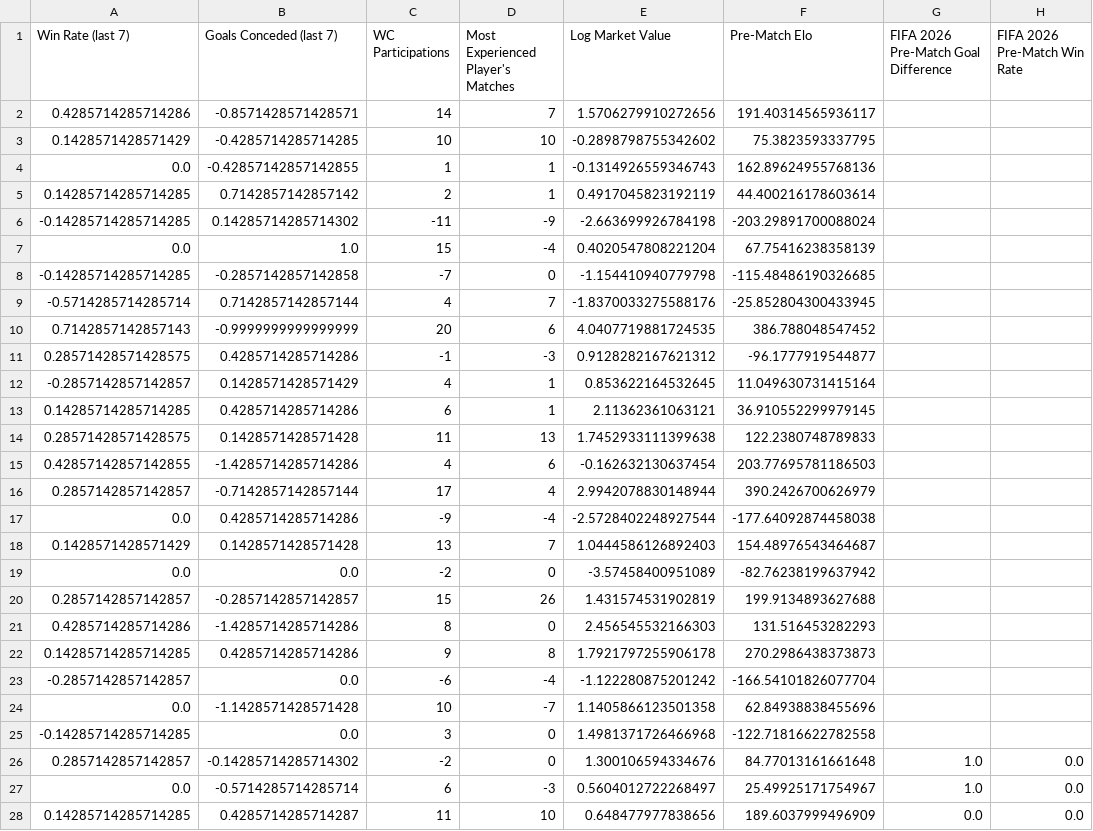
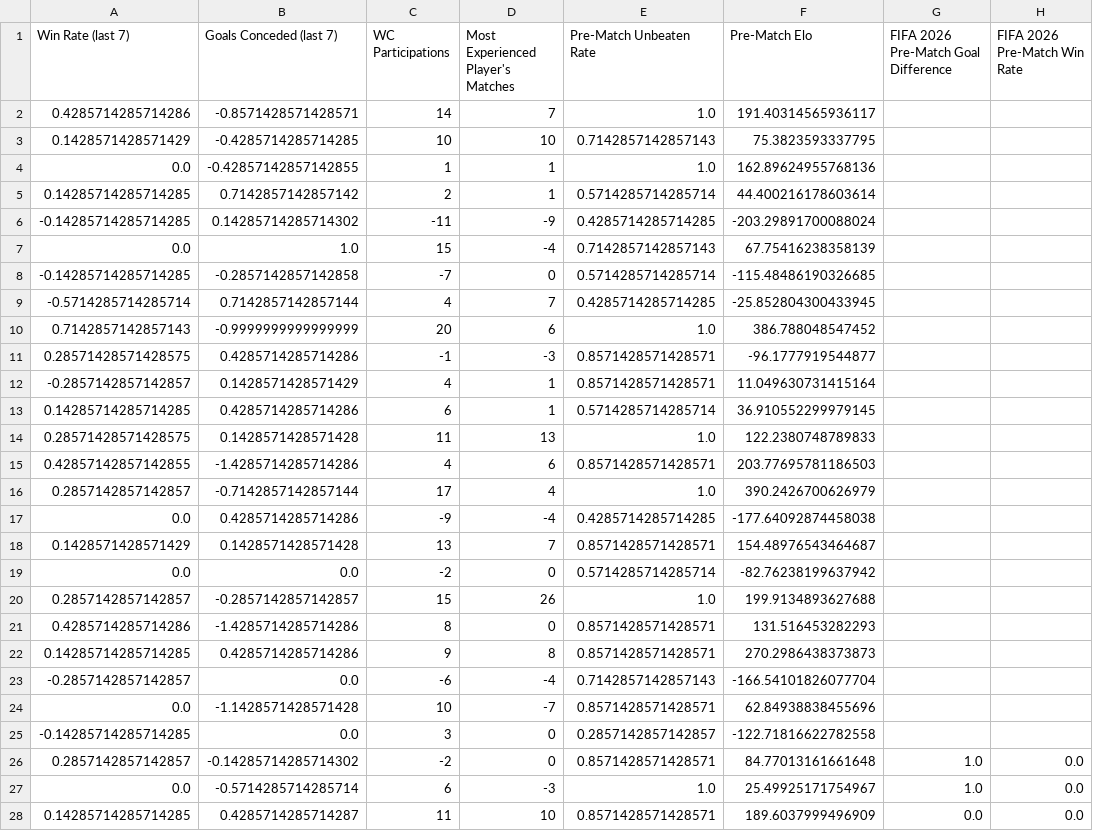
Before and after one commit to s253796/FIFA-World-Cup-2026-Group-16-Linear-Regression-Models, a CSV file: 2.1_Linear_Regression_Goal_Difference/outputs/dataset_2_1.csv, drawn as a sheet; only a part is shown; the diff covers the shown part only; the diff names each change by its address in the sheet, - before the commit and + after, or states it on an @@ line.

Commit message:
Updated output and python to reflect removal/change of Value variable

```diff
--- a/2.1_Linear_Regression_Goal_Difference/outputs/dataset_2_1.csv
+++ b/2.1_Linear_Regression_Goal_Difference/outputs/dataset_2_1.csv
-E1: Log Market Value
+E1: Pre-Match Unbeaten Rate
-E2 (Pre-Match Unbeaten Rate): 1.5706279910272656
+E2 (Pre-Match Unbeaten Rate): 1.0
-E3 (Pre-Match Unbeaten Rate): -0.2898798755342602
+E3 (Pre-Match Unbeaten Rate): 0.7142857142857143
-E4 (Pre-Match Unbeaten Rate): -0.1314926559346743
+E4 (Pre-Match Unbeaten Rate): 1.0
-E5 (Pre-Match Unbeaten Rate): 0.4917045823192119
+E5 (Pre-Match Unbeaten Rate): 0.5714285714285714
-E6 (Pre-Match Unbeaten Rate): -2.663699926784198
+E6 (Pre-Match Unbeaten Rate): 0.4285714285714285
-E7 (Pre-Match Unbeaten Rate): 0.4020547808221204
+E7 (Pre-Match Unbeaten Rate): 0.7142857142857143
-E8 (Pre-Match Unbeaten Rate): -1.154410940779798
+E8 (Pre-Match Unbeaten Rate): 0.5714285714285714
-E9 (Pre-Match Unbeaten Rate): -1.8370033275588176
+E9 (Pre-Match Unbeaten Rate): 0.4285714285714285
-E10 (Pre-Match Unbeaten Rate): 4.0407719881724535
+E10 (Pre-Match Unbeaten Rate): 1.0
-E11 (Pre-Match Unbeaten Rate): 0.9128282167621312
+E11 (Pre-Match Unbeaten Rate): 0.8571428571428571
-E12 (Pre-Match Unbeaten Rate): 0.853622164532645
+E12 (Pre-Match Unbeaten Rate): 0.8571428571428571
-E13 (Pre-Match Unbeaten Rate): 2.11362361063121
+E13 (Pre-Match Unbeaten Rate): 0.5714285714285714
-E14 (Pre-Match Unbeaten Rate): 1.7452933111399638
+E14 (Pre-Match Unbeaten Rate): 1.0
-E15 (Pre-Match Unbeaten Rate): -0.162632130637454
+E15 (Pre-Match Unbeaten Rate): 0.8571428571428571
-E16 (Pre-Match Unbeaten Rate): 2.9942078830148944
+E16 (Pre-Match Unbeaten Rate): 1.0
-E17 (Pre-Match Unbeaten Rate): -2.5728402248927544
+E17 (Pre-Match Unbeaten Rate): 0.4285714285714285
-E18 (Pre-Match Unbeaten Rate): 1.0444586126892403
+E18 (Pre-Match Unbeaten Rate): 0.8571428571428571
-E19 (Pre-Match Unbeaten Rate): -3.57458400951089
+E19 (Pre-Match Unbeaten Rate): 0.5714285714285714
-E20 (Pre-Match Unbeaten Rate): 1.431574531902819
+E20 (Pre-Match Unbeaten Rate): 1.0
-E21 (Pre-Match Unbeaten Rate): 2.456545532166303
+E21 (Pre-Match Unbeaten Rate): 0.8571428571428571
-E22 (Pre-Match Unbeaten Rate): 1.7921797255906178
+E22 (Pre-Match Unbeaten Rate): 0.8571428571428571
-E23 (Pre-Match Unbeaten Rate): -1.122280875201242
+E23 (Pre-Match Unbeaten Rate): 0.7142857142857143
-E24 (Pre-Match Unbeaten Rate): 1.1405866123501358
+E24 (Pre-Match Unbeaten Rate): 0.8571428571428571
-E25 (Pre-Match Unbeaten Rate): 1.4981371726466968
+E25 (Pre-Match Unbeaten Rate): 0.2857142857142857
-E26 (Pre-Match Unbeaten Rate): 1.300106594334676
+E26 (Pre-Match Unbeaten Rate): 0.8571428571428571
-E27 (Pre-Match Unbeaten Rate): 0.5604012722268497
+E27 (Pre-Match Unbeaten Rate): 1.0
-E28 (Pre-Match Unbeaten Rate): 0.648477977838656
+E28 (Pre-Match Unbeaten Rate): 0.8571428571428571
```
Also changed, not shown: 77 edited cells elsewhere in this file, 5 other files.
